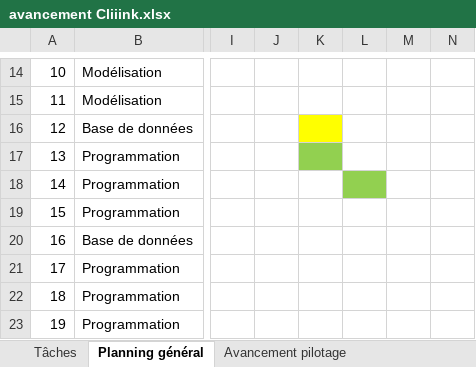
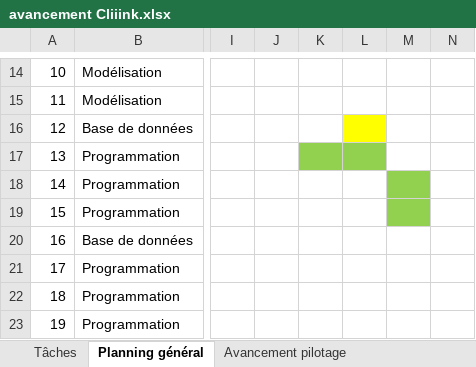
Before and after one commit to antjacquemin/cliiinkv0, an Excel workbook: doc/avancement Cliiink.xlsx, sheet Planning général, drawn as a sheet; only a part is shown, gaps mark what is left out; values as stored, in another font and other column widths than the file's, no borders; conditional formats and table styles not drawn; the diff names each change by its address in the sheet, - before the commit and + after, or states it on an @@ line.

```diff
--- a/doc/avancement Cliiink.xlsx (sheet Planning général)
+++ b/doc/avancement Cliiink.xlsx (sheet Planning général)
-K16 fill: #FFFF00
+K16 fill: none
-L16 fill: none
+L16 fill: #FFFF00
-L17 fill: none
+L17 fill: #92D050
-L18 fill: #92D050
+L18 fill: none
-M18:M19 fill: none
+M18:M19 fill: #92D050
```
Also changed, not shown: 2 other files.
